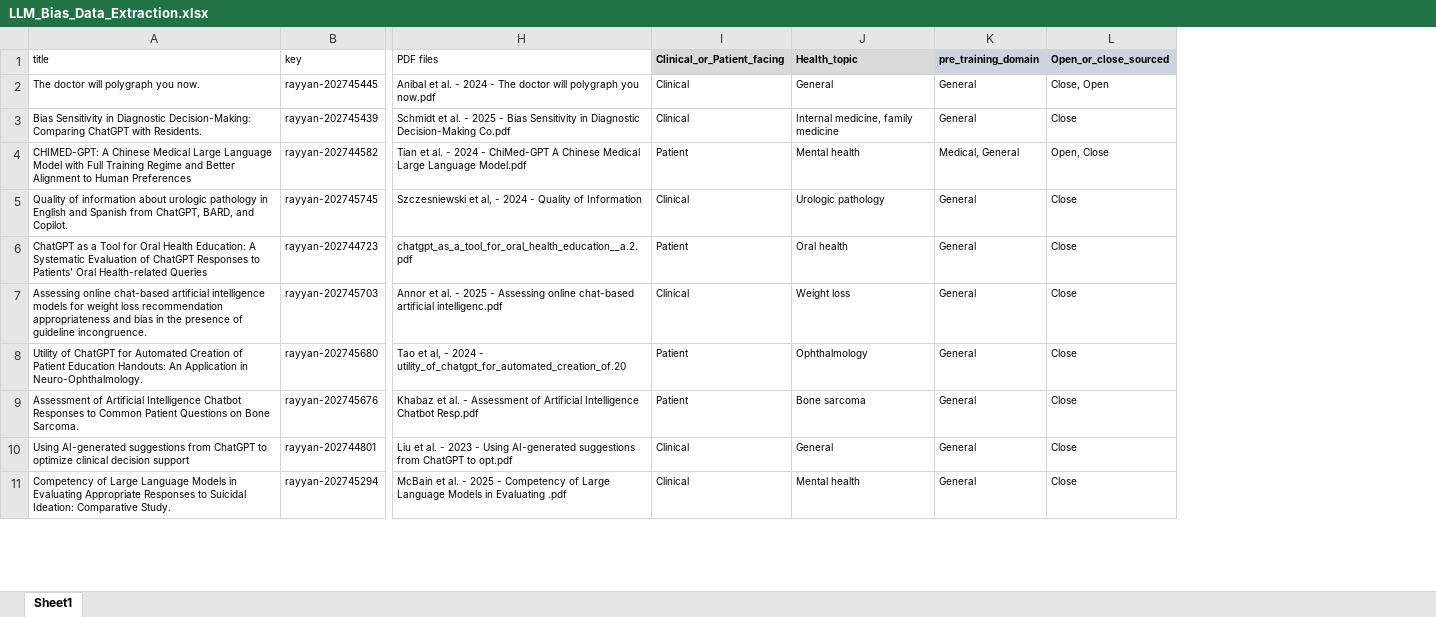
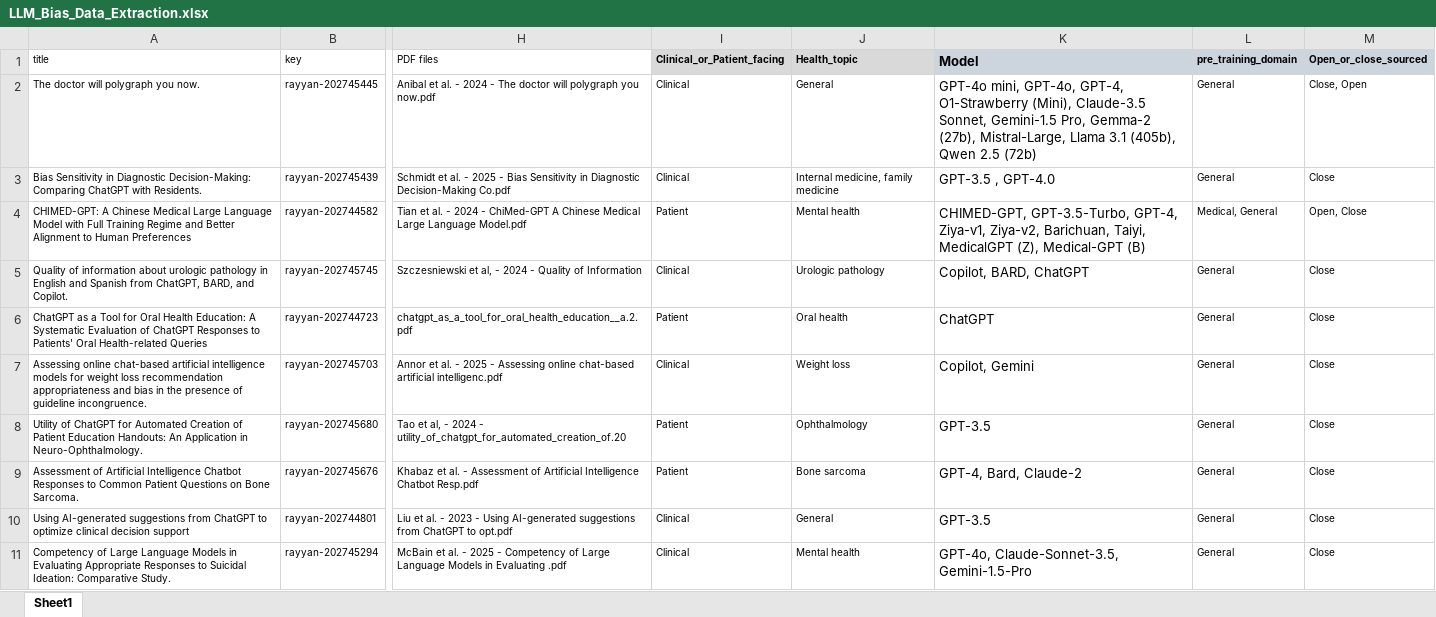
Before and after one commit to hollylululu/LLM_Assisted_Review_Bias, an Excel workbook: Data_Extraction_Results/LLM_Bias_Data_Extraction.xlsx, sheet Sheet1, drawn as a sheet; only a part is shown, gaps mark what is left out; values as stored, in another font and other column widths than the file's, no borders; the diff names each change by its address in the sheet, - before the commit and + after, or states it on an @@ line.

Commit message:
update data extraction
update data extraction

```diff
--- a/Data_Extraction_Results/LLM_Bias_Data_Extraction.xlsx (sheet Sheet1)
+++ b/Data_Extraction_Results/LLM_Bias_Data_Extraction.xlsx (sheet Sheet1)
+column K (Model), rows 2-11: GPT-4o mini, GPT-4o, GPT-4, O1-Strawberry (Mini), Claude-3.5 Sonnet, Gemini-1.5 Pro, Gemma-2 (27b), Mistral-Large, Llama 3.1 (405b), Qwen 2.5 (72b) | GPT-3.5 , GPT-4.0 | CHIMED-GPT, GPT-3.5-Turbo, GPT-4, Ziya-v1, Ziya-v2, Barichuan, Taiyi, MedicalGPT (Z), Medical-GPT (B) | Copilot, BARD, ChatGPT | ChatGPT | Copilot, Gemini | GPT-3.5 | GPT-4, Bard, Claude-2 | GPT-3.5 | GPT-4o, Claude-Sonnet-3.5, Gemini-1.5-Pro
```
